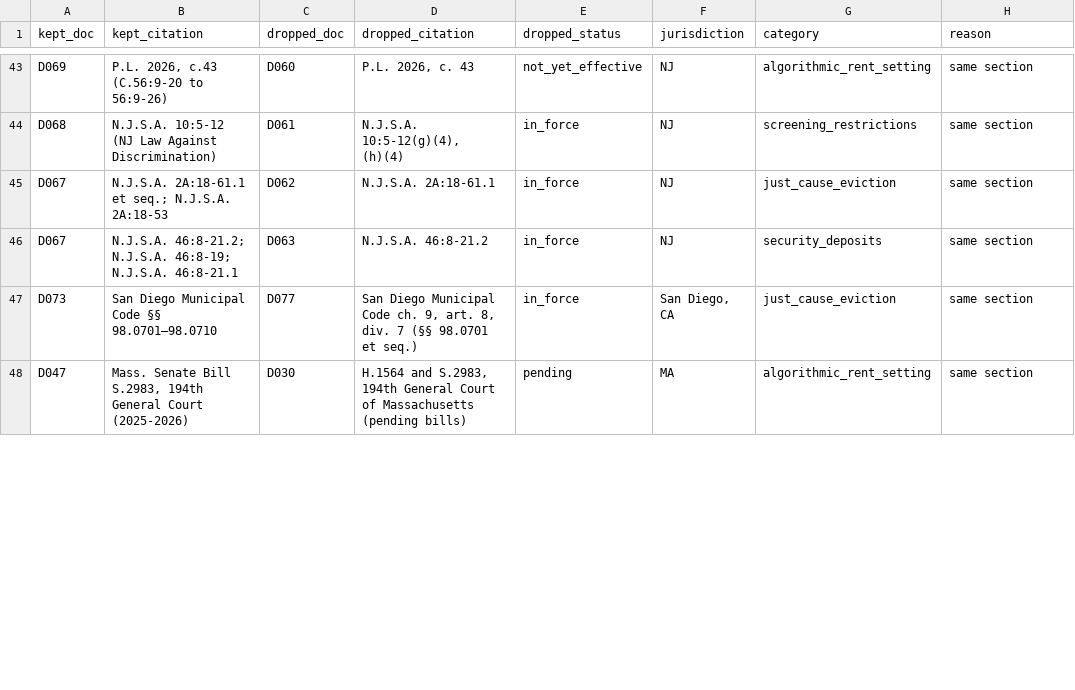
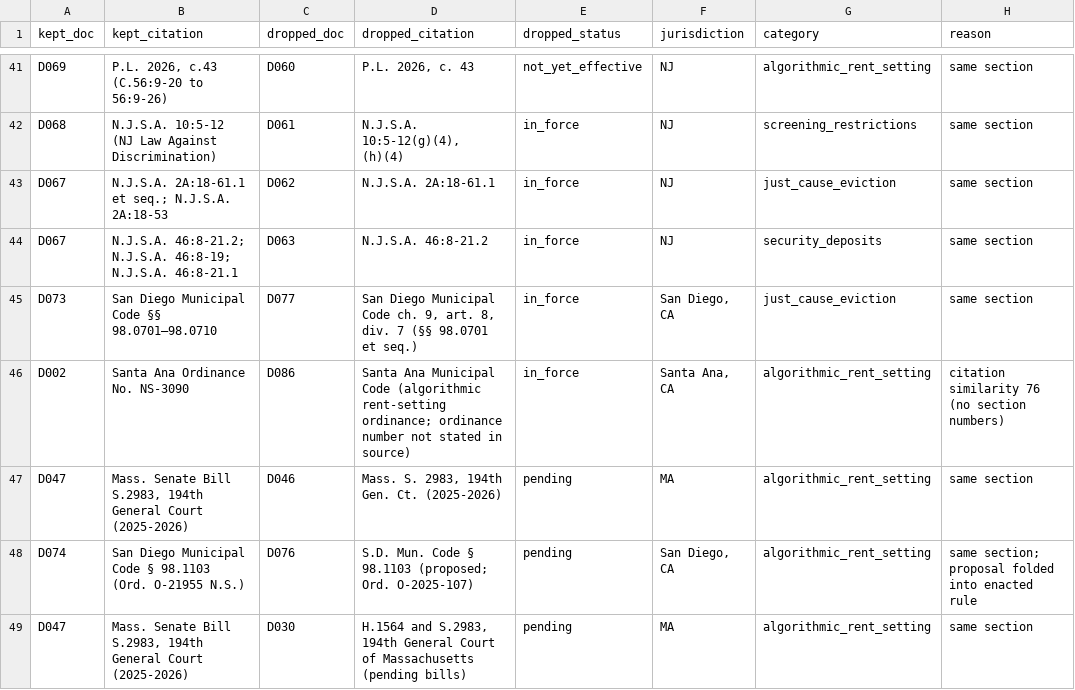
Before and after one commit to Hamzaslam1996/statute-street, a CSV file: out/dedupe_log.csv, drawn as a sheet; only a part is shown, gaps mark what is left out; the diff covers the shown part only.

```diff
--- a/out/dedupe_log.csv
+++ b/out/dedupe_log.csv
@@ -47,2 +45,5 @@ D067,N.J.S.A. 46:8-21.2; N.J.S.A. 46:8-19; N.J.S.A. 46:8-21.1,D063,N.J.S.A. 46:8
 D073,San Diego Municipal Code §§ 98.0701–98.0710,D077,"San Diego Municipal Code ch. 9, art. 8, div. 7 (§§ 98.0701 et seq.)",in_force,"San Diego, CA",just_cause_eviction,same section
+D002,Santa Ana Ordinance No. NS-3090,D086,Santa Ana Municipal Code (algorithmic rent-setting ordinance; ordinance number not stated in source),in_force,"Santa Ana, CA",algorithmic_rent_setting,citation similarity 76 (no section numbers)
+D047,"Mass. Senate Bill S.2983, 194th General Court (2025-2026)",D046,"Mass. S. 2983, 194th Gen. Ct. (2025-2026)",pending,MA,algorithmic_rent_setting,same section
+D074,San Diego Municipal Code § 98.1103 (Ord. O-21955 N.S.),D076,S.D. Mun. Code § 98.1103 (proposed; Ord. O-2025-107),pending,"San Diego, CA",algorithmic_rent_setting,same section; proposal folded into enacted rule
 D047,"Mass. Senate Bill S.2983, 194th General Court (2025-2026)",D030,"H.1564 and S.2983, 194th General Court of Massachusetts (pending bills)",pending,MA,algorithmic_rent_setting,same section
```
Also changed, not shown: 1 removed row and 7 edited cells elsewhere in this file, 9 other files.
